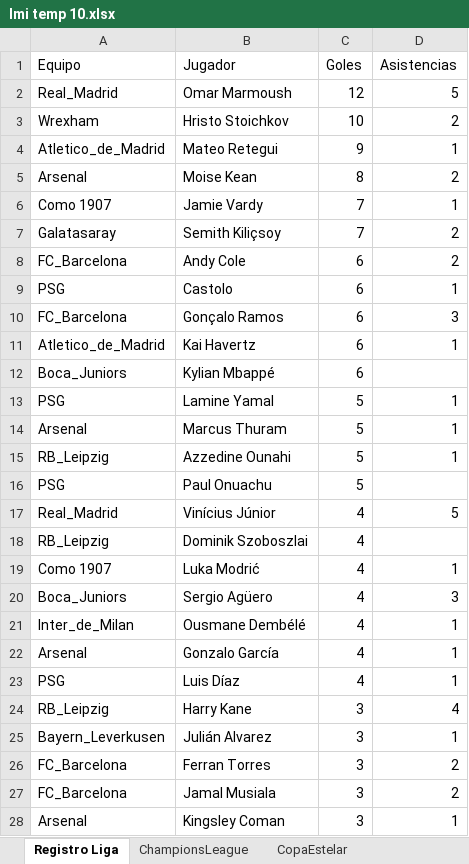
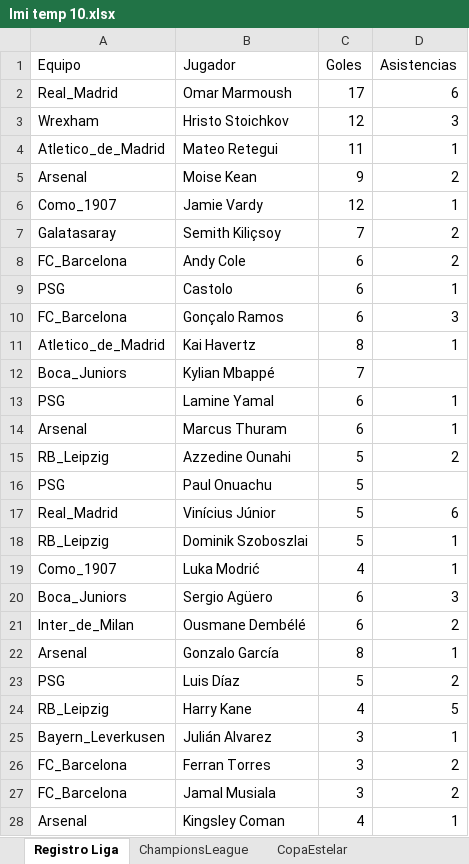
Before and after one commit to DekaosSv/LMI---Plataforma, an Excel workbook: lmi temp 10.xlsx, sheet Registro Liga, drawn as a sheet; only a part is shown; values as stored, in another font and other column widths than the file's, no cell formats; the diff covers the shown part only; the diff names each change by its address in the sheet, - before the commit and + after, or states it on an @@ line.

```diff
--- a/lmi temp 10.xlsx (sheet Registro Liga)
+++ b/lmi temp 10.xlsx (sheet Registro Liga)
-C2 (Goles): 12
+C2 (Goles): 17
-D2 (Asistencias): 5
+D2 (Asistencias): 6
-C3 (Goles): 10
+C3 (Goles): 12
-D3 (Asistencias): 2
+D3 (Asistencias): 3
-C4 (Goles): 9
+C4 (Goles): 11
-C5 (Goles): 8
+C5 (Goles): 9
-A6 (Equipo): Como 1907
+A6 (Equipo): Como_1907
-C6 (Goles): 7
+C6 (Goles): 12
-C11 (Goles): 6
+C11 (Goles): 8
-C12 (Goles): 6
+C12 (Goles): 7
-C13:C14 (Goles): 5
+C13:C14 (Goles): 6
-D15 (Asistencias): 1
+D15 (Asistencias): 2
-C17:C18 (Goles): 4
+C17:C18 (Goles): 5
-D17 (Asistencias): 5
+D17 (Asistencias): 6
-D18 (Asistencias): (empty)
+D18 (Asistencias): 1
-A19 (Equipo): Como 1907
+A19 (Equipo): Como_1907
-C20:C21 (Goles): 4
+C20:C21 (Goles): 6
-D21 (Asistencias): 1
+D21 (Asistencias): 2
-C22 (Goles): 4
+C22 (Goles): 8
-C23 (Goles): 4
+C23 (Goles): 5
-D23 (Asistencias): 1
+D23 (Asistencias): 2
-C24 (Goles): 3
+C24 (Goles): 4
-D24 (Asistencias): 4
+D24 (Asistencias): 5
-C28 (Goles): 3
+C28 (Goles): 4
```
Also changed, not shown: 19 added rows, 19 removed rows and 36 edited cells elsewhere in this sheet, sheet BD, cell formats, 1 other file.
